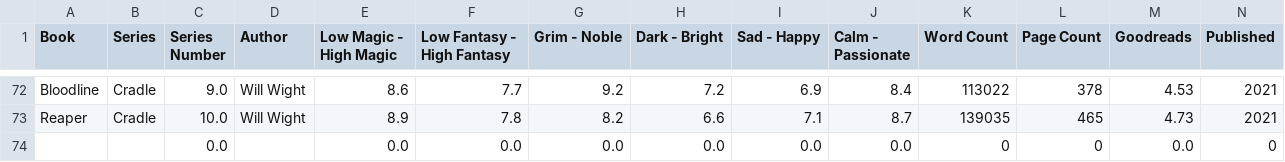
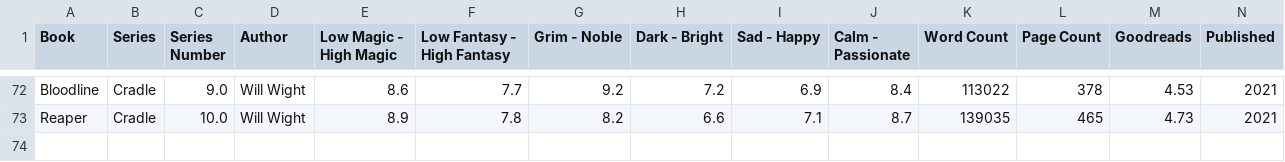
Before and after one commit to AlexGriffith/Scattered_Plot, a CSV file: dataset/books.csv, drawn as a sheet; only a part is shown, gaps mark what is left out; rows hold the shown columns only; the diff names each change by its address in the sheet, - before the commit and + after, or states it on an @@ line.

Commit message:
Removed 'add new book' function. Removed unused imports
Offline Functionality replaced by online data source.
Offline functionality available as auto-backup

Printing linear regression calculations on the graph (2d only).

Minor optimizations

```diff
--- a/dataset/books.csv
+++ b/dataset/books.csv
-row 74:  |  | 0.0 |  | 0.0 | 0.0 | 0.0 | 0.0 | 0.0 | 0.0 | 0 | 0 | 0.0 | 0
```
Also changed, not shown: 1 other file.
